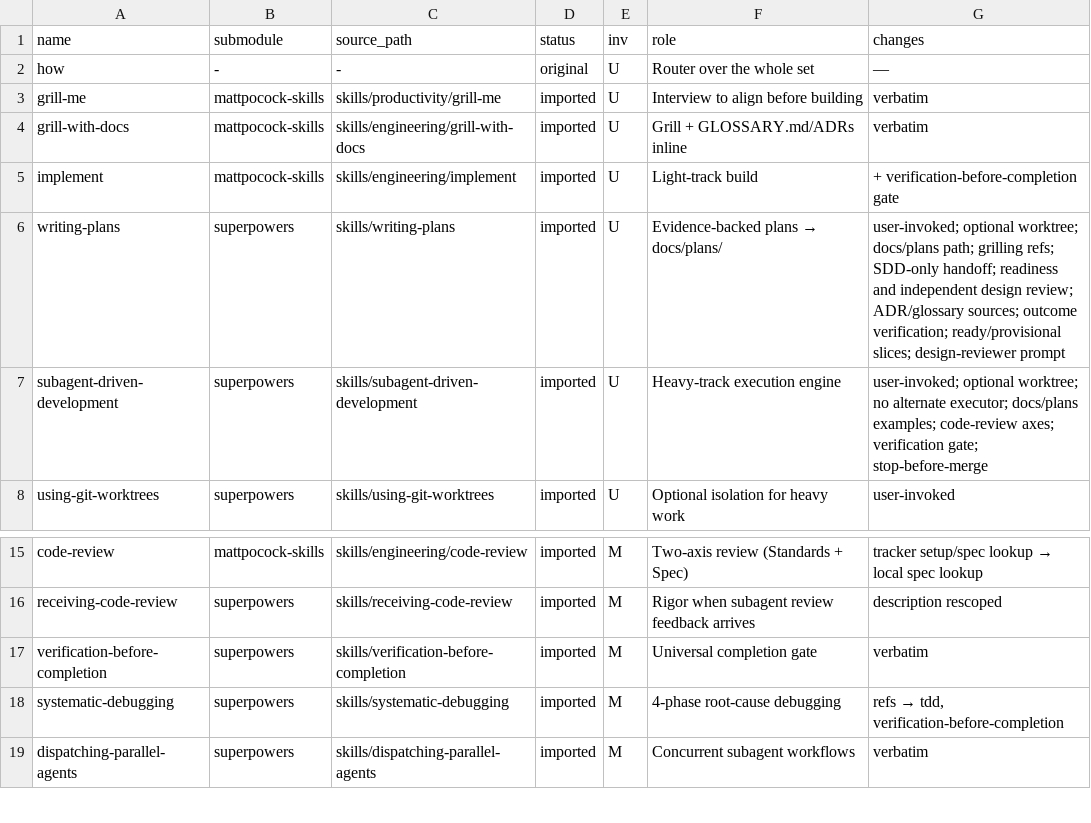
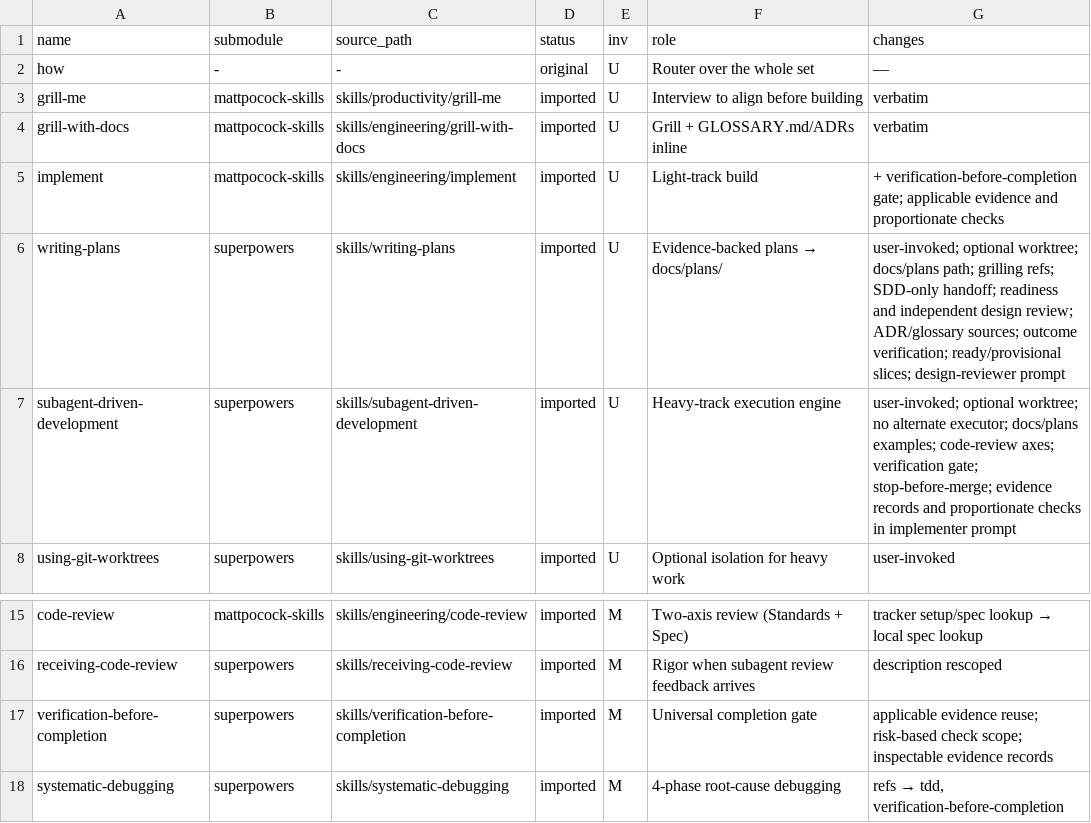
Before and after one commit to kubamarchwicki/engineering-skills, a TSV file: provenance.tsv, drawn as a sheet; only a part is shown, gaps mark what is left out; the shorter side is filled out with more unchanged rows.

Commit message:
feat: reuse applicable verification evidence

```diff
--- a/provenance.tsv
+++ b/provenance.tsv
@@ -4,5 +4,5 @@ grill-me	mattpocock-skills	skills/productivity/grill-me	imported	U	Interview to
 grill-with-docs	mattpocock-skills	skills/engineering/grill-with-docs	imported	U	Grill + GLOSSARY.md/ADRs inline	verbatim
-implement	mattpocock-skills	skills/engineering/implement	imported	U	Light-track build	+ verification-before-completion gate
+implement	mattpocock-skills	skills/engineering/implement	imported	U	Light-track build	+ verification-before-completion gate; applicable evidence and proportionate checks
 writing-plans	superpowers	skills/writing-plans	imported	U	Evidence-backed plans → docs/plans/	user-invoked; optional worktree; docs/plans path; grilling refs; SDD-only handoff; readiness and independent design review; ADR/glossary sources; outcome verification; ready/provisional slices; design-reviewer prompt
-subagent-driven-development	superpowers	skills/subagent-driven-development	imported	U	Heavy-track execution engine	user-invoked; optional worktree; no alternate executor; docs/plans examples; code-review axes; verification gate; stop-before-merge
+subagent-driven-development	superpowers	skills/subagent-driven-development	imported	U	Heavy-track execution engine	user-invoked; optional worktree; no alternate executor; docs/plans examples; code-review axes; verification gate; stop-before-merge; evidence records and proportionate checks in implementer prompt
 using-git-worktrees	superpowers	skills/using-git-worktrees	imported	U	Optional isolation for heavy work	user-invoked
@@ -16,3 +16,3 @@ code-review	mattpocock-skills	skills/engineering/code-review	imported	M	Two-axis
 receiving-code-review	superpowers	skills/receiving-code-review	imported	M	Rigor when subagent review feedback arrives	description rescoped
-verification-before-completion	superpowers	skills/verification-before-completion	imported	M	Universal completion gate	verbatim
+verification-before-completion	superpowers	skills/verification-before-completion	imported	M	Universal completion gate	applicable evidence reuse; risk-based check scope; inspectable evidence records
 systematic-debugging	superpowers	skills/systematic-debugging	imported	M	4-phase root-cause debugging	refs → tdd, verification-before-completion
```
Also changed, not shown: 5 other files.
